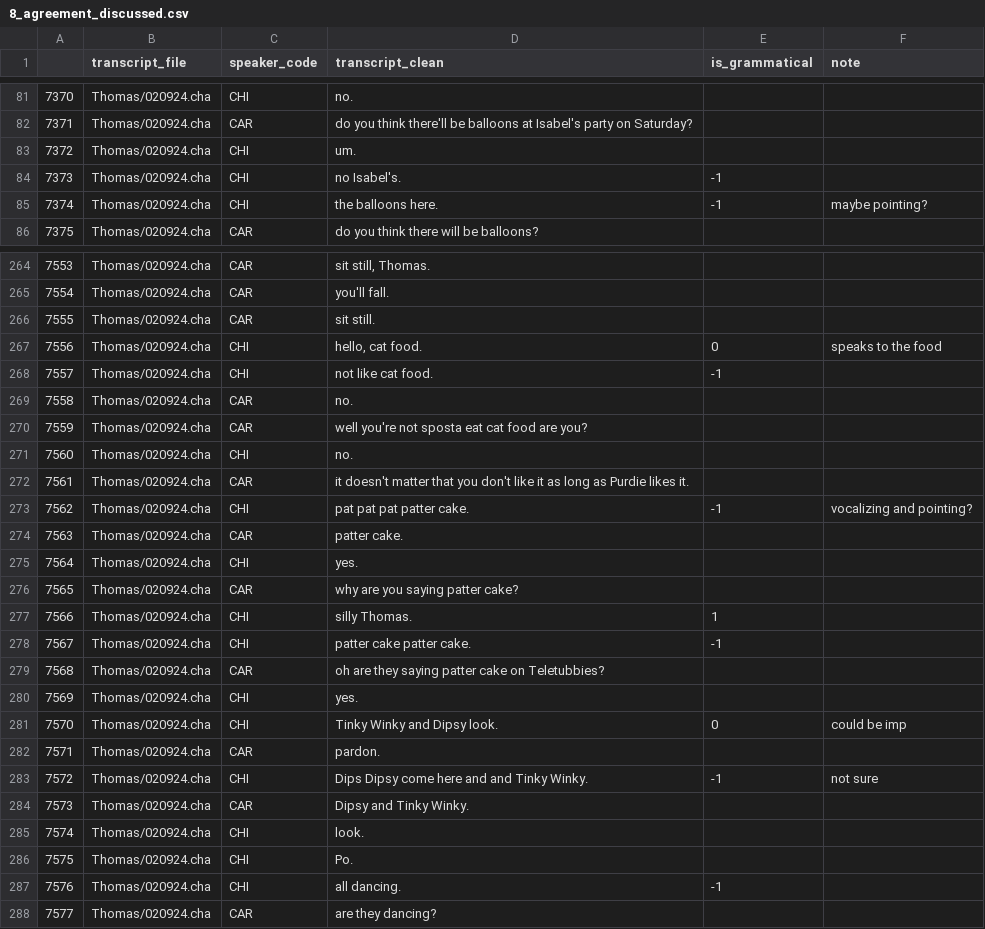
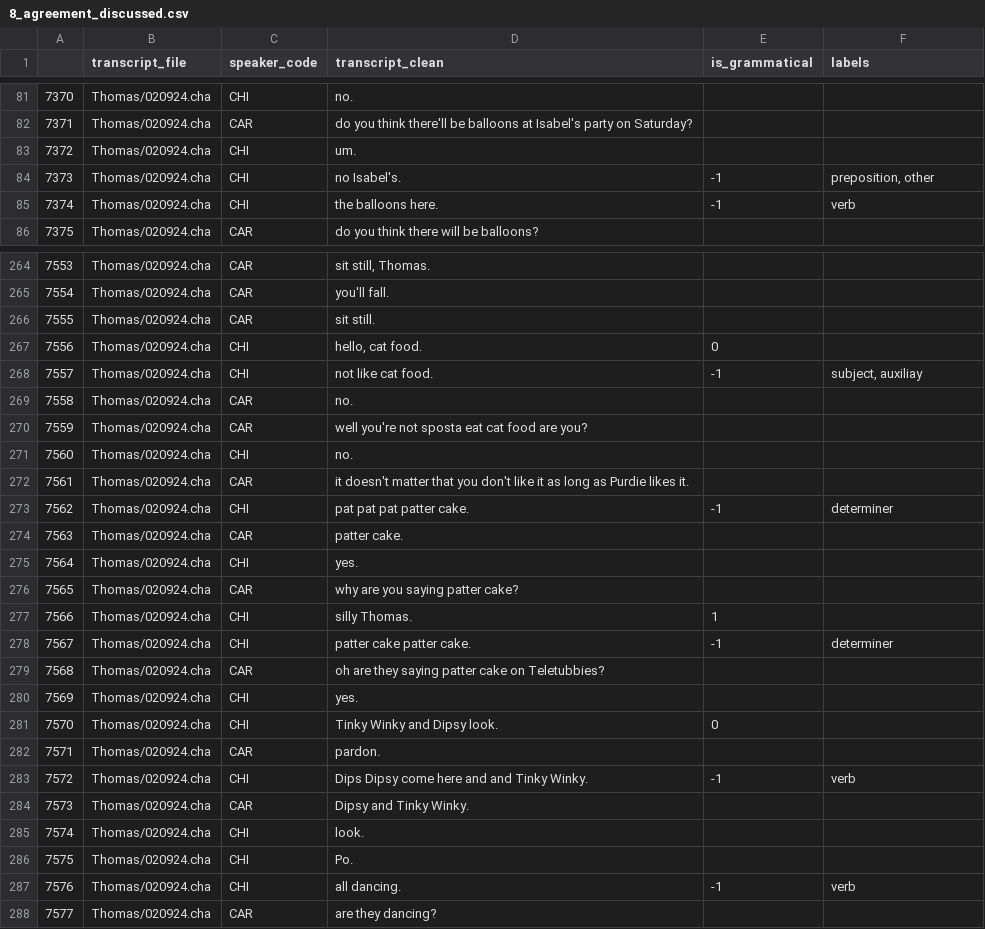
Before and after one commit to mitjanikolaus/childes-grammaticality, a CSV file: data/manual_annotation/annotated/8_agreement_discussed.csv, drawn as a sheet; only a part is shown, gaps mark what is left out; the diff covers the shown part only.

```diff
--- a/data/manual_annotation/annotated/8_agreement_discussed.csv
+++ b/data/manual_annotation/annotated/8_agreement_discussed.csv
@@ -1 +1 @@
-,transcript_file,speaker_code,transcript_clean,is_grammatical,note
+,transcript_file,speaker_code,transcript_clean,is_grammatical,labels
@@ -83,4 +83,4 @@
 7372,Thomas/020924.cha,CHI,um.,,
-7373,Thomas/020924.cha,CHI,no Isabel's.,-1,
-7374,Thomas/020924.cha,CHI,the balloons here.,-1,maybe pointing?
+7373,Thomas/020924.cha,CHI,no Isabel's.,-1,"preposition, other"
+7374,Thomas/020924.cha,CHI,the balloons here.,-1,verb
 7375,Thomas/020924.cha,CAR,do you think there will be balloons?,,
@@ -266,4 +266,4 @@
 7555,Thomas/020924.cha,CAR,sit still.,,
-7556,Thomas/020924.cha,CHI,"hello, cat food.",0,speaks to the food
-7557,Thomas/020924.cha,CHI,not like cat food.,-1,
+7556,Thomas/020924.cha,CHI,"hello, cat food.",0,
+7557,Thomas/020924.cha,CHI,not like cat food.,-1,"subject, auxiliay"
 7558,Thomas/020924.cha,CAR,no.,,
@@ -272,3 +272,3 @@
 7561,Thomas/020924.cha,CAR,it doesn't matter that you don't like it as long as Purdie likes it.,,
-7562,Thomas/020924.cha,CHI,pat pat pat patter cake.,-1,vocalizing and pointing?
+7562,Thomas/020924.cha,CHI,pat pat pat patter cake.,-1,determiner
 7563,Thomas/020924.cha,CAR,patter cake.,,
@@ -277,8 +277,8 @@
 7566,Thomas/020924.cha,CHI,silly Thomas.,1,
-7567,Thomas/020924.cha,CHI,patter cake patter cake.,-1,
+7567,Thomas/020924.cha,CHI,patter cake patter cake.,-1,determiner
 7568,Thomas/020924.cha,CAR,oh are they saying patter cake on Teletubbies?,,
 7569,Thomas/020924.cha,CHI,yes.,,
-7570,Thomas/020924.cha,CHI,Tinky Winky and Dipsy look.,0,could be imp
+7570,Thomas/020924.cha,CHI,Tinky Winky and Dipsy look.,0,
 7571,Thomas/020924.cha,CAR,pardon.,,
-7572,Thomas/020924.cha,CHI,Dips Dipsy come here and and Tinky Winky.,-1,not sure
+7572,Thomas/020924.cha,CHI,Dips Dipsy come here and and Tinky Winky.,-1,verb
 7573,Thomas/020924.cha,CAR,Dipsy and Tinky Winky.,,
@@ -286,3 +286,3 @@
 7575,Thomas/020924.cha,CHI,Po.,,
-7576,Thomas/020924.cha,CHI,all dancing.,-1,
+7576,Thomas/020924.cha,CHI,all dancing.,-1,verb
 7577,Thomas/020924.cha,CAR,are they dancing?,,
```
Also changed, not shown: 87 edited cells elsewhere in this file, data/manual_annotation/annotated/6_agreement_discussed.csv, data/manual_annotation/annotated/7_agreement_discussed.csv, 1 other file.
